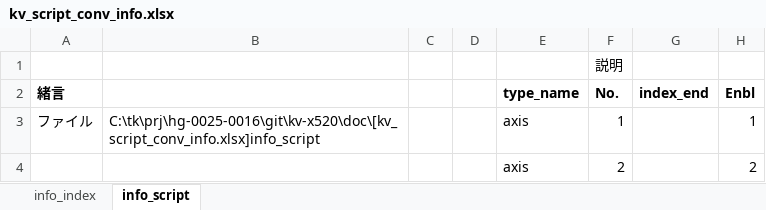
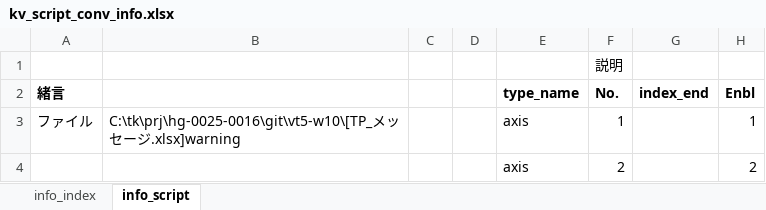
Before and after one commit to t-kumagai-130/hg-0025-0016_kv-x520, an Excel workbook: doc/kv_script_conv_info.xlsx, sheet info_script, drawn as a sheet; only a part is shown; values as stored, in another font and other column widths than the file's, no borders; conditional formats not drawn; the diff covers the shown part only; the diff names each change by its address in the sheet, - before the commit and + after, or states it on an @@ line.

```diff
--- a/doc/kv_script_conv_info.xlsx (sheet info_script)
+++ b/doc/kv_script_conv_info.xlsx (sheet info_script)
-B3: C:\tk\prj\hg-0025-0016\git\kv-x520\doc\[kv_script_conv_info.xlsx]info_script
+B3: C:\tk\prj\hg-0025-0016\git\vt5-w10\[TP_メッセージ.xlsx]warning
```
Also changed, not shown: 3 edited cells elsewhere in this sheet, doc/kv_script_exe_errno.xlsx, 12 other files.
